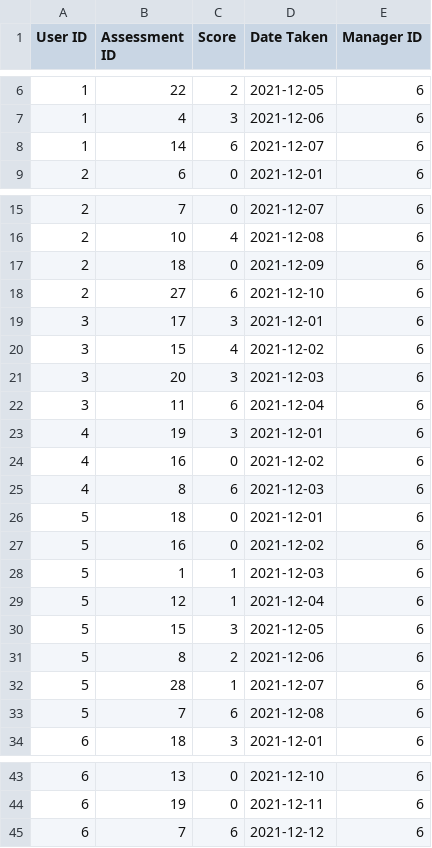
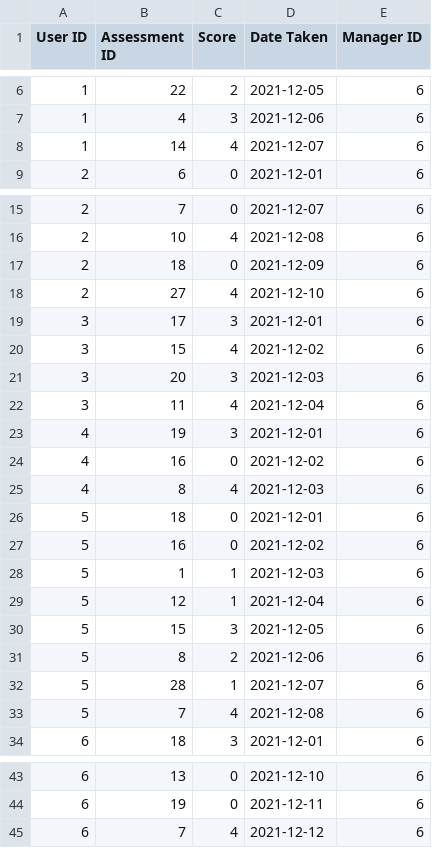
Before and after one commit to michael-arnell/DP-capstone, a CSV file: Assessment Results.csv, drawn as a sheet; only a part is shown, gaps mark what is left out.

```diff
--- a/Assessment Results.csv
+++ b/Assessment Results.csv
@@ -7,3 +7,3 @@ User ID,Assessment ID,Score,Date Taken,Manager ID
 1,4,3,2021-12-06,6
-1,14,6,2021-12-07,6
+1,14,4,2021-12-07,6
 2,6,0,2021-12-01,6
@@ -17,3 +17,3 @@ User ID,Assessment ID,Score,Date Taken,Manager ID
 2,18,0,2021-12-09,6
-2,27,6,2021-12-10,6
+2,27,4,2021-12-10,6
 3,17,3,2021-12-01,6
@@ -21,6 +21,6 @@ User ID,Assessment ID,Score,Date Taken,Manager ID
 3,20,3,2021-12-03,6
-3,11,6,2021-12-04,6
+3,11,4,2021-12-04,6
 4,19,3,2021-12-01,6
 4,16,0,2021-12-02,6
-4,8,6,2021-12-03,6
+4,8,4,2021-12-03,6
 5,18,0,2021-12-01,6
@@ -32,3 +32,3 @@ User ID,Assessment ID,Score,Date Taken,Manager ID
 5,28,1,2021-12-07,6
-5,7,6,2021-12-08,6
+5,7,4,2021-12-08,6
 6,18,3,2021-12-01,6
@@ -44,2 +44,2 @@ User ID,Assessment ID,Score,Date Taken,Manager ID
 6,19,0,2021-12-11,6
-6,7,6,2021-12-12,6
+6,7,4,2021-12-12,6
```
Also changed, not shown: 6 other files.
